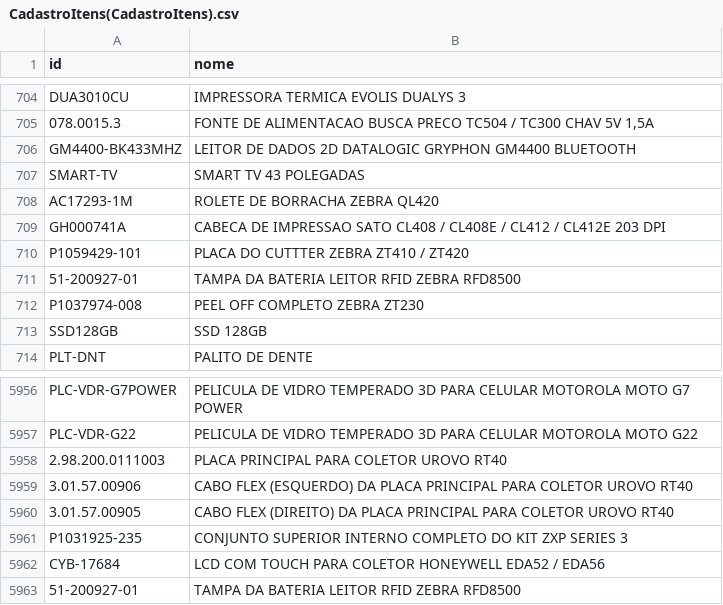
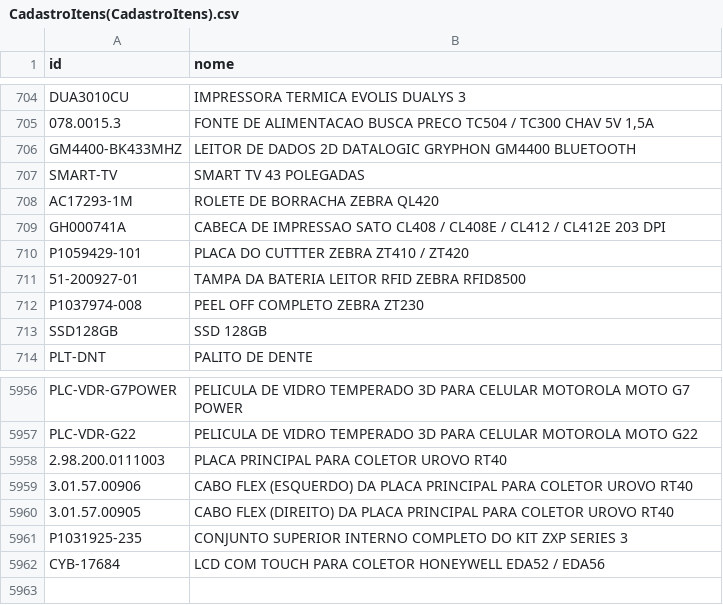
Before and after one commit to cauuabispoo/ZhazCheck, a CSV file: csv/CadastroItens(CadastroItens).csv, drawn as a sheet; only a part is shown, gaps mark what is left out.

Commit message:
Update CadastroItens(CadastroItens).csv

```diff
--- a/csv/CadastroItens(CadastroItens).csv
+++ b/csv/CadastroItens(CadastroItens).csv
@@ -710,3 +710,3 @@ GH000741A,CABECA DE IMPRESSAO SATO CL408 / CL408E / CL412 / CL412E 203 DPI
 P1059429-101,PLACA DO CUTTTER ZEBRA ZT410  /  ZT420
-51-200927-01,TAMPA DA BATERIA LEITOR RFID ZEBRA RFD8500
+51-200927-01,TAMPA DA BATERIA LEITOR RFID ZEBRA RFID8500
 P1037974-008,PEEL OFF COMPLETO ZEBRA ZT230
@@ -5962,2 +5962 @@ P1031925-235, CONJUNTO SUPERIOR INTERNO COMPLETO DO KIT ZXP SERIES 3
 CYB-17684,	LCD COM TOUCH PARA COLETOR HONEYWELL EDA52 / EDA56
-51-200927-01,	TAMPA DA BATERIA LEITOR RFID ZEBRA RFD8500
```
